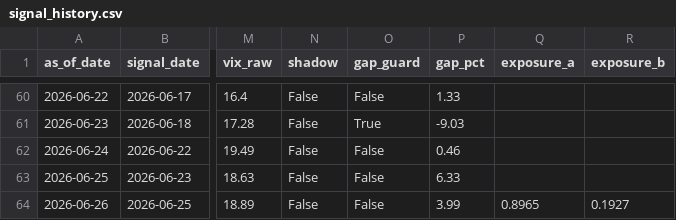
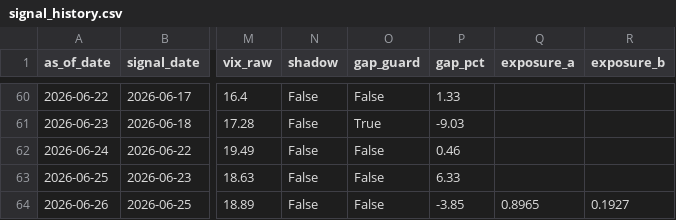
Before and after one commit to samarth339/bot-trader-3leveraged, a CSV file: logs/signal_history.csv, drawn as a sheet; only a part is shown, gaps mark what is left out; the diff names each change by its address in the sheet, - before the commit and + after, or states it on an @@ line.

```diff
--- a/logs/signal_history.csv
+++ b/logs/signal_history.csv
-P64 (gap_pct): 3.99
+P64 (gap_pct): -3.85
```
